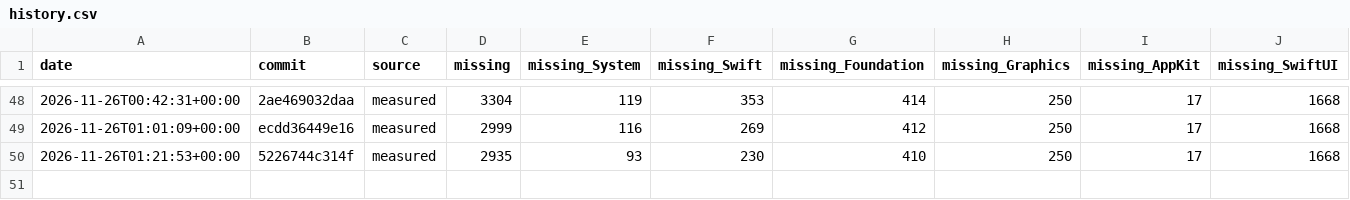
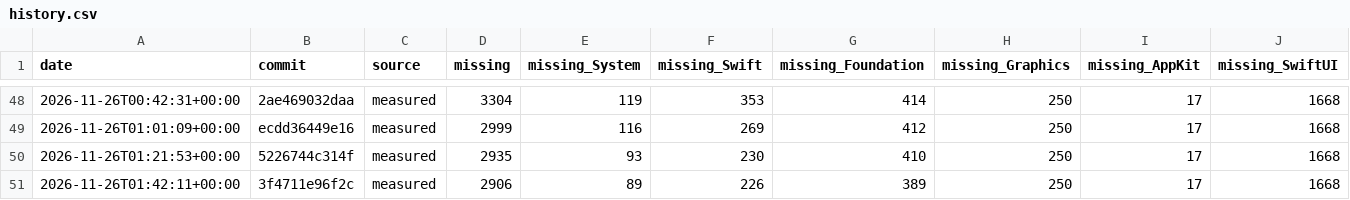
Before and after one commit to GhouI/bitten, a CSV file: history.csv, drawn as a sheet; only a part is shown, gaps mark what is left out; rows hold the shown columns only; the diff names each change by its address in the sheet, - before the commit and + after, or states it on an @@ line.

```diff
--- a/history.csv
+++ b/history.csv
+row 51: 2026-11-26T01:42:11+00:00 | 3f4711e96f2c | measured | 2906 | 89 | 226 | 389 | 250 | 17 | 1668
```
Also changed, not shown: 1 other file.
